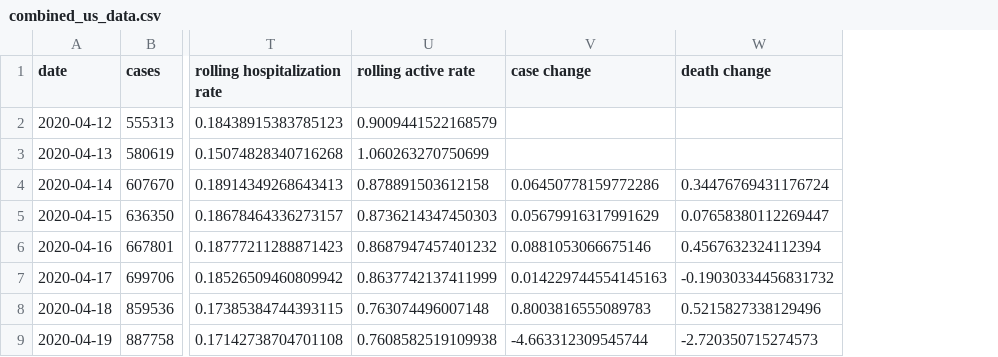
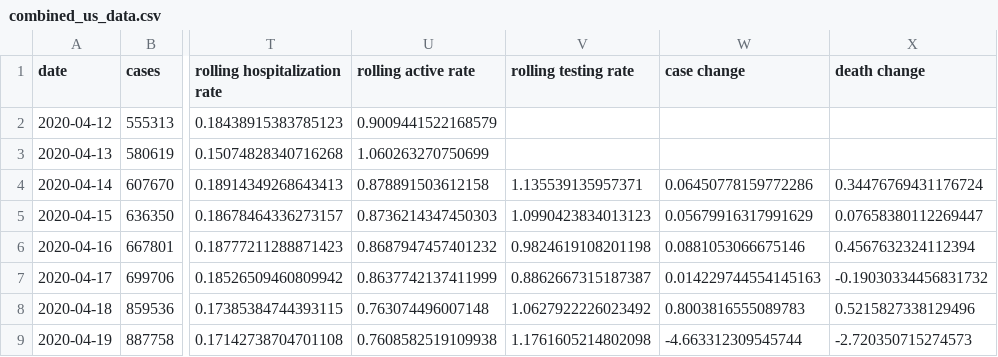
Before and after one commit to cory-walker/Covid-19, a CSV file: combined_us_data.csv, drawn as a sheet; only a part is shown, gaps mark what is left out; the diff names each change by its address in the sheet, - before the commit and + after, or states it on an @@ line.

Commit message:
added data sources
added CDC annual data

```diff
--- a/combined_us_data.csv
+++ b/combined_us_data.csv
+column V (rolling testing rate), rows 4-9: 1.135539135957371 | 1.0990423834013123 | 0.9824619108201198 | 0.8862667315187387 | 1.0627922226023492 | 1.1761605214802098
```
Also changed, not shown: 1 other file.
